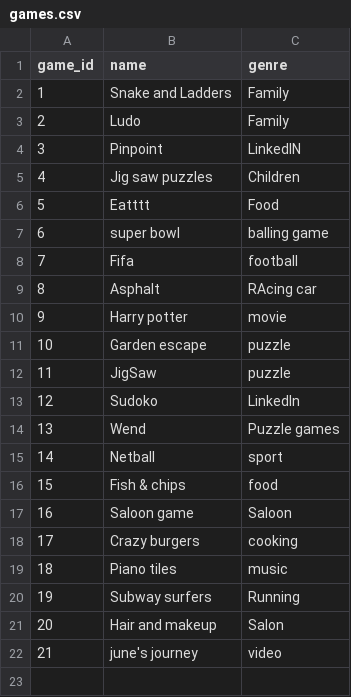
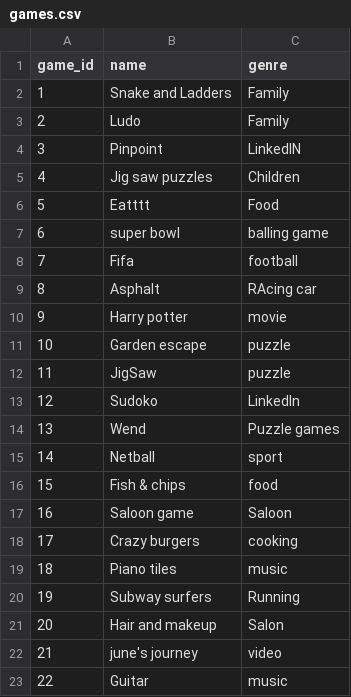
Before and after one commit to methasha20250805/game, a CSV file: games.csv, drawn as a sheet.

Commit message:
adding game

```diff
--- a/games.csv
+++ b/games.csv
@@ -22 +22,2 @@ game_id,name,genre
 21,june's journey,video
+22,Guitar,music
```
